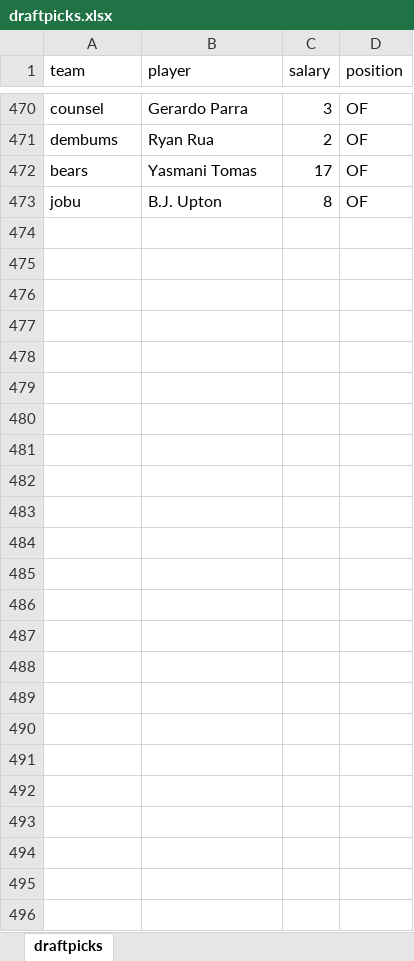
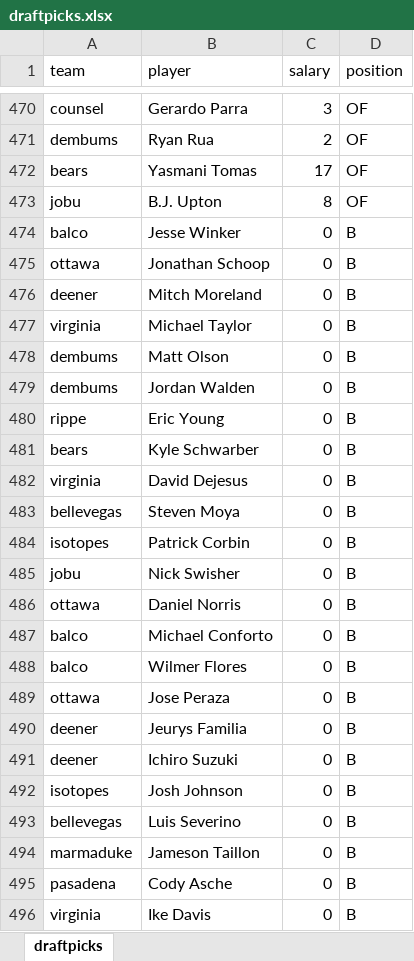
Before and after one commit to seanasdf/fantasy2015, an Excel workbook: draftpicks.xlsx, sheet draftpicks, drawn as a sheet; only a part is shown, gaps mark what is left out; values as stored, in another font and other column widths than the file's, no borders; the diff names each change by its address in the sheet, - before the commit and + after, or states it on an @@ line.

Commit message:
start of bench draft

```diff
--- a/draftpicks.xlsx (sheet draftpicks)
+++ b/draftpicks.xlsx (sheet draftpicks)
+row 474: balco | Jesse Winker | 0 | B
+row 475: ottawa | Jonathan Schoop | 0 | B
+row 476: deener | Mitch Moreland | 0 | B
+row 477: virginia | Michael Taylor | 0 | B
+row 478: dembums | Matt Olson | 0 | B
+row 479: dembums | Jordan Walden | 0 | B
+row 480: rippe | Eric Young | 0 | B
+row 481: bears | Kyle Schwarber | 0 | B
+row 482: virginia | David Dejesus | 0 | B
+row 483: bellevegas | Steven Moya | 0 | B
+row 484: isotopes | Patrick Corbin | 0 | B
+row 485: jobu | Nick Swisher | 0 | B
+row 486: ottawa | Daniel Norris | 0 | B
+row 487: balco | Michael Conforto | 0 | B
+row 488: balco | Wilmer Flores | 0 | B
+row 489: ottawa | Jose Peraza | 0 | B
+row 490: deener | Jeurys Familia | 0 | B
+row 491: deener | Ichiro Suzuki | 0 | B
+row 492: isotopes | Josh Johnson | 0 | B
+row 493: bellevegas | Luis Severino | 0 | B
+row 494: marmaduke | Jameson Taillon | 0 | B
+row 495: pasadena | Cody Asche | 0 | B
+row 496: virginia | Ike Davis | 0 | B
```
Also changed, not shown: 6 other files.
